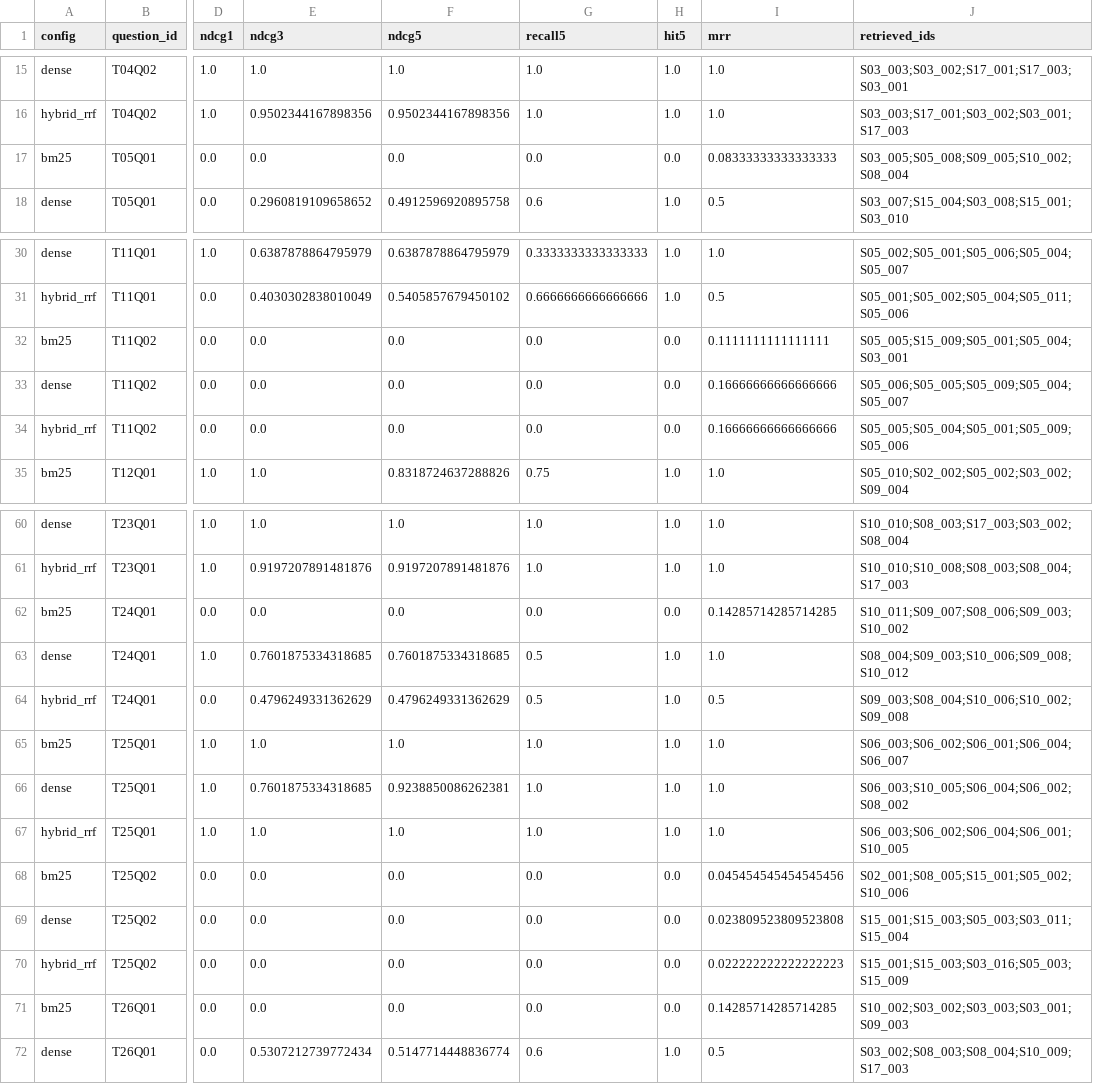
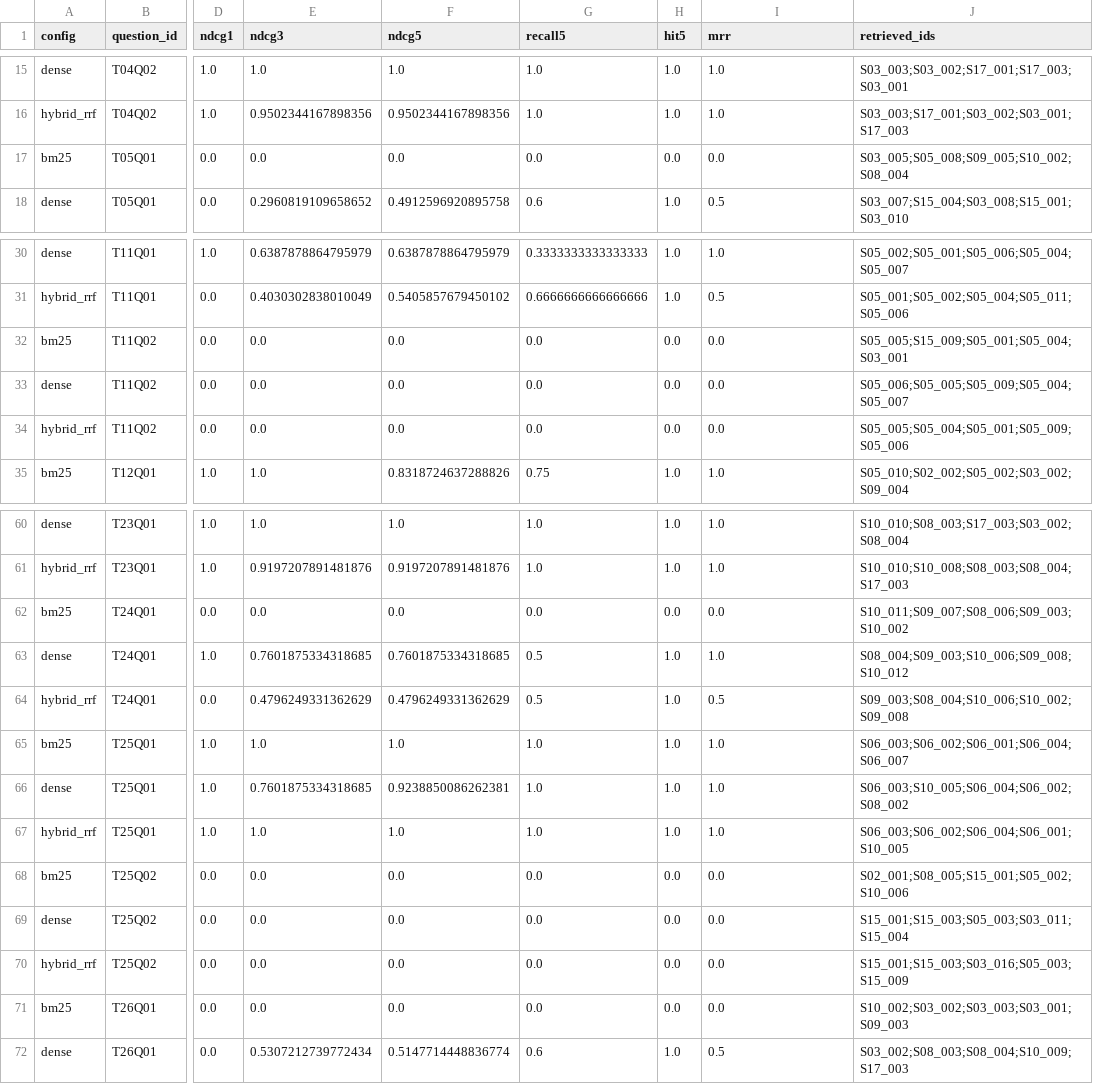
Before and after one commit to siddhpandya/Data_Science_Case_study_WIL_project_50, a CSV file: results/hybrid_rrf.csv, drawn as a sheet; only a part is shown, gaps mark what is left out; the diff names each change by its address in the sheet, - before the commit and + after, or states it on an @@ line.

Commit message:
MRR@5 everywhere (return 0 beyond rank 5); methods_notes.md corrections: BM25 impl (pure-Python k1=1.2 b=0.75), collection (15 sources, 111 passages, 107 indexed), prompt v2 (relevance-check), mxbai wording, v4_ctx result, exploratory labels, test-set provenance

```diff
--- a/results/hybrid_rrf.csv
+++ b/results/hybrid_rrf.csv
-I17 (mrr): 0.08333333333333333
+I17 (mrr): 0.0
-I32 (mrr): 0.1111111111111111
+I32 (mrr): 0.0
-I33:I34 (mrr): 0.16666666666666666
+I33:I34 (mrr): 0.0
-I62 (mrr): 0.14285714285714285
+I62 (mrr): 0.0
-I68 (mrr): 0.045454545454545456
+I68 (mrr): 0.0
-I69 (mrr): 0.023809523809523808
+I69 (mrr): 0.0
-I70 (mrr): 0.022222222222222223
+I70 (mrr): 0.0
-I71 (mrr): 0.14285714285714285
+I71 (mrr): 0.0
```
Also changed, not shown: 6 other files.
